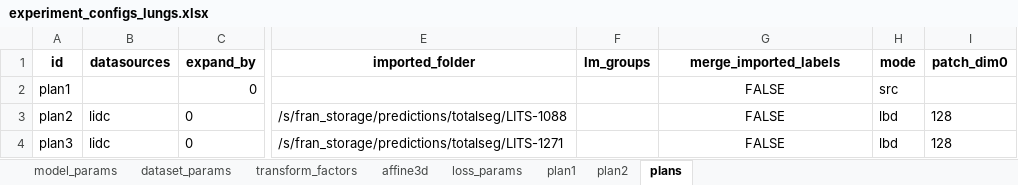
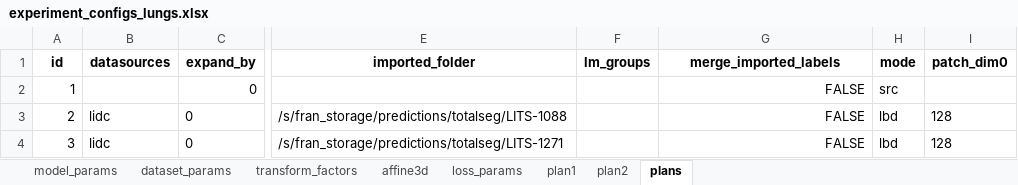
Before and after one commit to drusmanbashir/fran, an Excel workbook: configurations/experiment_configs_lungs.xlsx, sheet plans, drawn as a sheet; only a part is shown, gaps mark what is left out; values as stored, in another font and other column widths than the file's, no borders; the diff names each change by its address in the sheet, - before the commit and + after, or states it on an @@ line.

```diff
--- a/configurations/experiment_configs_lungs.xlsx (sheet plans)
+++ b/configurations/experiment_configs_lungs.xlsx (sheet plans)
-A2 (id): plan1
+A2 (id): 1
-G2:G4 alignment: center
+G2:G4 alignment: right
-A3 (id): plan2
+A3 (id): 2
-A4 (id): plan3
+A4 (id): 3
```
Also changed, not shown: formulas that keep their value, configurations/experiment_configs_liver.xlsx, configurations/experiment_configs_nodes.xlsx, 23 other files.
